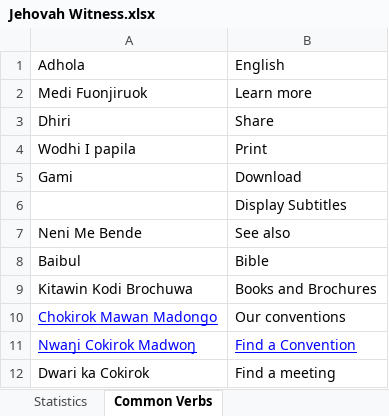
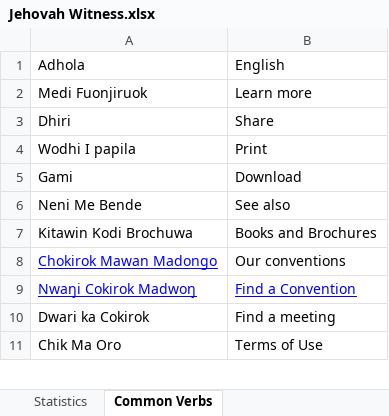
Before and after one commit to Pogayo/ADH-EN_MT_Dataset, an Excel workbook: Jehovah Witness.xlsx, sheet Common Verbs, drawn as a sheet; only a part is shown; the shorter side is filled out with more unchanged rows; values as stored, in another font and other column widths than the file's, no borders; the diff names each change by its address in the sheet, - before the commit and + after, or states it on an @@ line.

```diff
--- a/Jehovah Witness.xlsx (sheet Common Verbs)
+++ b/Jehovah Witness.xlsx (sheet Common Verbs)
-row 6:  | Display Subtitles
-row 8: Baibul | Bible
```
Also changed, not shown: sheet Good News From God, sheet You can be God's Friend, sheet Know the truth, sheet Listen to God, Combined.xlsx, Medical Data.xlsx, 5 other files.
